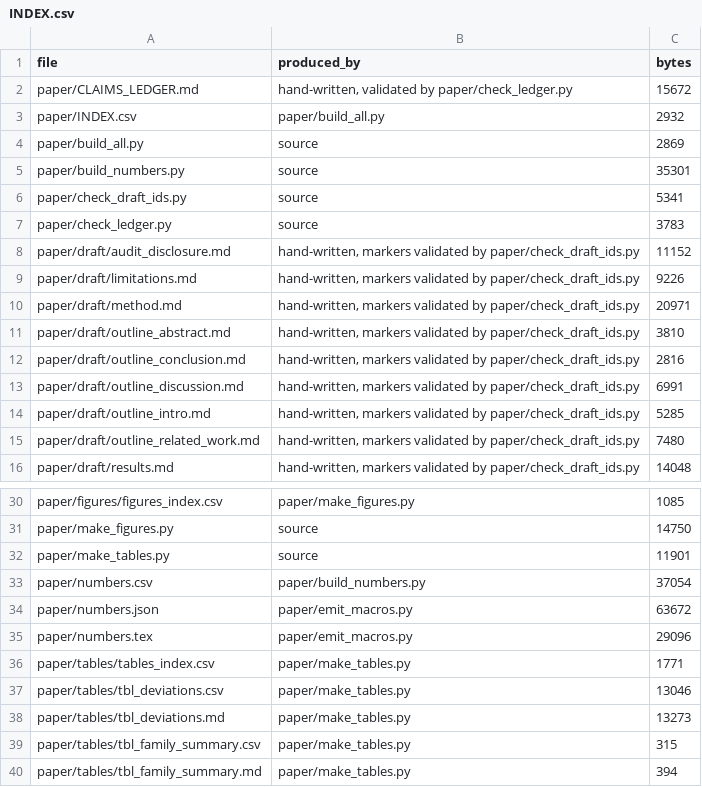
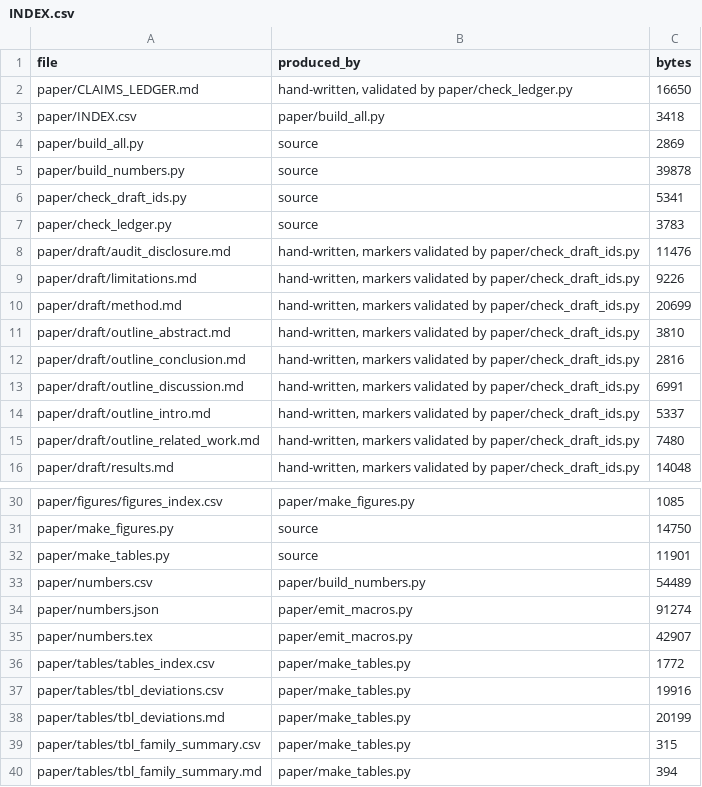
Before and after one commit to Daxx133-bot/proj-1-updated, a CSV file: paper/INDEX.csv, drawn as a sheet; only a part is shown, gaps mark what is left out.

```diff
--- a/paper/INDEX.csv
+++ b/paper/INDEX.csv
@@ -1,11 +1,11 @@
 file,produced_by,bytes
-paper/CLAIMS_LEDGER.md,"hand-written, validated by paper/check_ledger.py",15672
-paper/INDEX.csv,paper/build_all.py,2932
+paper/CLAIMS_LEDGER.md,"hand-written, validated by paper/check_ledger.py",16650
+paper/INDEX.csv,paper/build_all.py,3418
 paper/build_all.py,source,2869
-paper/build_numbers.py,source,35301
+paper/build_numbers.py,source,39878
 paper/check_draft_ids.py,source,5341
 paper/check_ledger.py,source,3783
-paper/draft/audit_disclosure.md,"hand-written, markers validated by paper/check_draft_ids.py",11152
+paper/draft/audit_disclosure.md,"hand-written, markers validated by paper/check_draft_ids.py",11476
 paper/draft/limitations.md,"hand-written, markers validated by paper/check_draft_ids.py",9226
-paper/draft/method.md,"hand-written, markers validated by paper/check_draft_ids.py",20971
+paper/draft/method.md,"hand-written, markers validated by paper/check_draft_ids.py",20699
 paper/draft/outline_abstract.md,"hand-written, markers validated by paper/check_draft_ids.py",3810
@@ -13,3 +13,3 @@ paper/draft/outline_conclusion.md,"hand-written, markers validated by paper/chec
 paper/draft/outline_discussion.md,"hand-written, markers validated by paper/check_draft_ids.py",6991
-paper/draft/outline_intro.md,"hand-written, markers validated by paper/check_draft_ids.py",5285
+paper/draft/outline_intro.md,"hand-written, markers validated by paper/check_draft_ids.py",5337
 paper/draft/outline_related_work.md,"hand-written, markers validated by paper/check_draft_ids.py",7480
@@ -32,8 +32,8 @@ paper/make_figures.py,source,14750
 paper/make_tables.py,source,11901
-paper/numbers.csv,paper/build_numbers.py,37054
-paper/numbers.json,paper/emit_macros.py,63672
-paper/numbers.tex,paper/emit_macros.py,29096
-paper/tables/tables_index.csv,paper/make_tables.py,1771
-paper/tables/tbl_deviations.csv,paper/make_tables.py,13046
-paper/tables/tbl_deviations.md,paper/make_tables.py,13273
+paper/numbers.csv,paper/build_numbers.py,54489
+paper/numbers.json,paper/emit_macros.py,91274
+paper/numbers.tex,paper/emit_macros.py,42907
+paper/tables/tables_index.csv,paper/make_tables.py,1772
+paper/tables/tbl_deviations.csv,paper/make_tables.py,19916
+paper/tables/tbl_deviations.md,paper/make_tables.py,20199
 paper/tables/tbl_family_summary.csv,paper/make_tables.py,315
```
Also changed, not shown: analysis/final/supplementary_index.csv, paper/tables/tables_index.csv, 25 other files.
